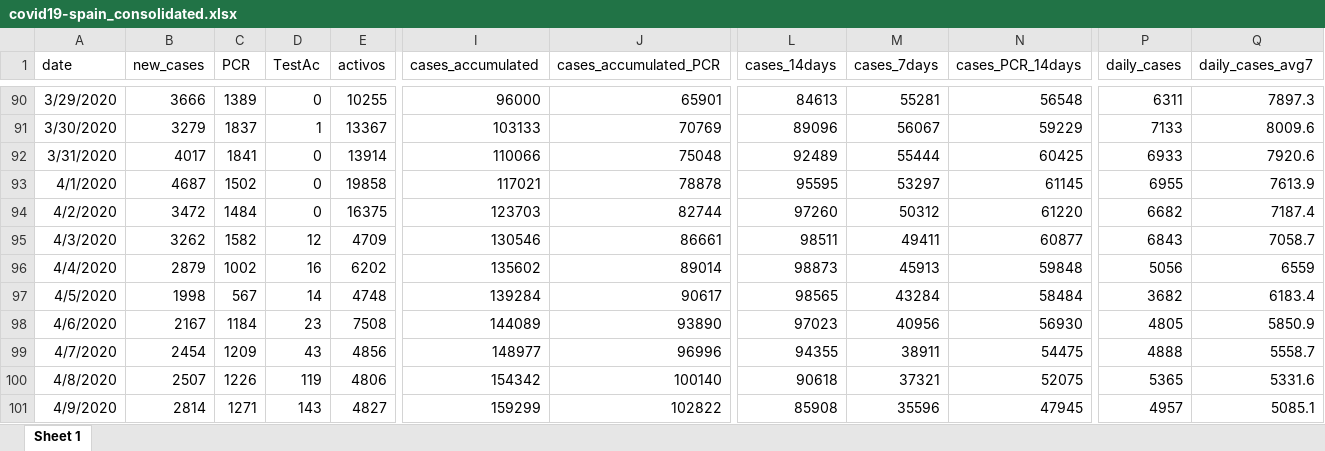
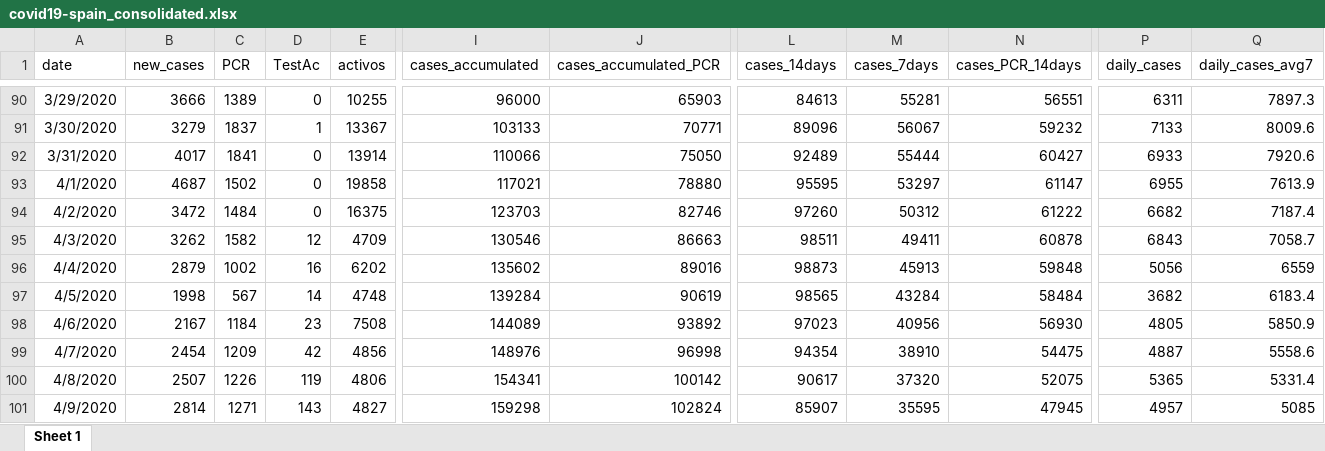
Before and after one commit to montera34/escovid19data, an Excel workbook: data/output/covid19-spain_consolidated.xlsx, sheet Sheet 1, drawn as a sheet; only a part is shown, gaps mark what is left out; values as stored, in another font and other column widths than the file's, no borders; the diff covers the shown part only; the diff names each change by its address in the sheet, - before the commit and + after, or states it on an @@ line.

```diff
--- a/data/output/covid19-spain_consolidated.xlsx (sheet Sheet 1)
+++ b/data/output/covid19-spain_consolidated.xlsx (sheet Sheet 1)
-J90 (cases_accumulated_PCR): 65901
+J90 (cases_accumulated_PCR): 65903
-N90 (cases_PCR_14days): 56548
+N90 (cases_PCR_14days): 56551
-J91 (cases_accumulated_PCR): 70769
+J91 (cases_accumulated_PCR): 70771
-N91 (cases_PCR_14days): 59229
+N91 (cases_PCR_14days): 59232
-J92 (cases_accumulated_PCR): 75048
+J92 (cases_accumulated_PCR): 75050
-N92 (cases_PCR_14days): 60425
+N92 (cases_PCR_14days): 60427
-J93 (cases_accumulated_PCR): 78878
+J93 (cases_accumulated_PCR): 78880
-N93 (cases_PCR_14days): 61145
+N93 (cases_PCR_14days): 61147
-J94 (cases_accumulated_PCR): 82744
+J94 (cases_accumulated_PCR): 82746
-N94 (cases_PCR_14days): 61220
+N94 (cases_PCR_14days): 61222
-J95 (cases_accumulated_PCR): 86661
+J95 (cases_accumulated_PCR): 86663
-N95 (cases_PCR_14days): 60877
+N95 (cases_PCR_14days): 60878
-J96 (cases_accumulated_PCR): 89014
+J96 (cases_accumulated_PCR): 89016
-J97 (cases_accumulated_PCR): 90617
+J97 (cases_accumulated_PCR): 90619
-J98 (cases_accumulated_PCR): 93890
+J98 (cases_accumulated_PCR): 93892
-D99 (TestAc): 43
+D99 (TestAc): 42
-I99 (cases_accumulated): 148977
+I99 (cases_accumulated): 148976
-J99 (cases_accumulated_PCR): 96996
+J99 (cases_accumulated_PCR): 96998
-L99 (cases_14days): 94355
+L99 (cases_14days): 94354
-M99 (cases_7days): 38911
+M99 (cases_7days): 38910
-P99 (daily_cases): 4888
+P99 (daily_cases): 4887
-Q99 (daily_cases_avg7): 5558.7
+Q99 (daily_cases_avg7): 5558.6
-I100 (cases_accumulated): 154342
+I100 (cases_accumulated): 154341
-J100 (cases_accumulated_PCR): 100140
+J100 (cases_accumulated_PCR): 100142
-L100 (cases_14days): 90618
+L100 (cases_14days): 90617
-M100 (cases_7days): 37321
+M100 (cases_7days): 37320
-Q100 (daily_cases_avg7): 5331.6
+Q100 (daily_cases_avg7): 5331.4
-I101 (cases_accumulated): 159299
+I101 (cases_accumulated): 159298
-J101 (cases_accumulated_PCR): 102822
+J101 (cases_accumulated_PCR): 102824
-L101 (cases_14days): 85908
+L101 (cases_14days): 85907
-M101 (cases_7days): 35596
+M101 (cases_7days): 35595
-Q101 (daily_cases_avg7): 5085.1
+Q101 (daily_cases_avg7): 5085
```
Also changed, not shown: 1 added row and 1720 edited cells elsewhere in this sheet, data/output/covid19-ccaa-spain_consolidated.xlsx, 7 other files.
